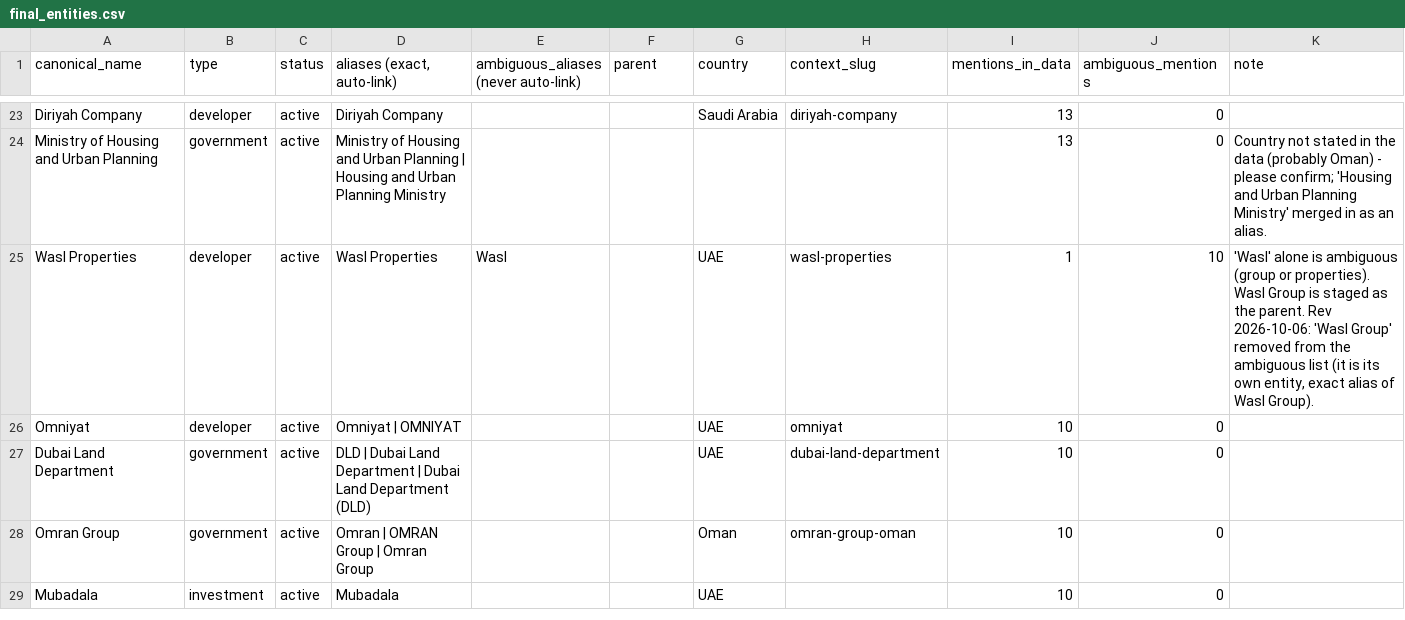
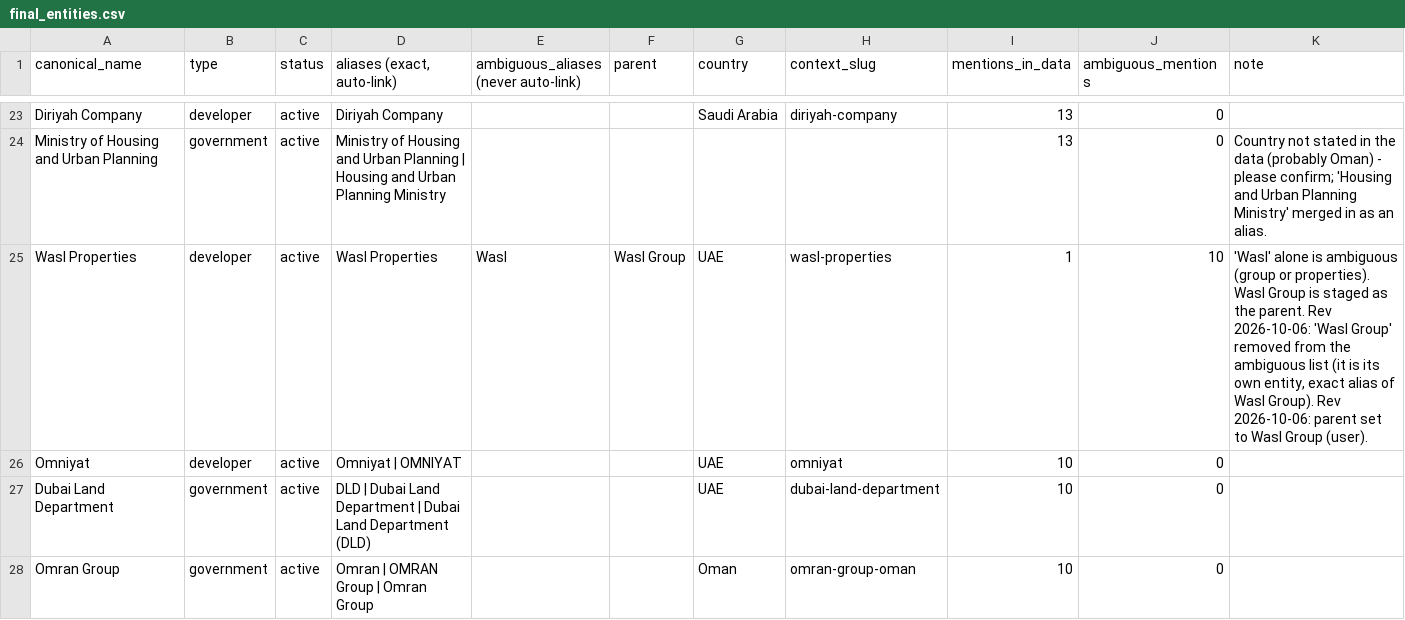
Before and after one commit to Propt-world/NewsAgent, a CSV file: src/newsroom/seed/final_entities.csv, drawn as a sheet; only a part is shown, gaps mark what is left out; the shorter side is filled out with more unchanged rows.

```diff
--- a/src/newsroom/seed/final_entities.csv
+++ b/src/newsroom/seed/final_entities.csv
@@ -24,3 +24,3 @@ Diriyah Company,developer,active,Diriyah Company,,,Saudi Arabia,diriyah-company,
 Ministry of Housing and Urban Planning,government,active,Ministry of Housing and Urban Planning | Housing and Urban Planning Ministry,,,,,13,0,Country not stated in the data (probably Oman) - please confirm; 'Housing and Urban Planning Ministry' merged in as an alias.
-Wasl Properties,developer,active,Wasl Properties,Wasl,,UAE,wasl-properties,1,10,"'Wasl' alone is ambiguous (group or properties). Wasl Group is staged as the parent. Rev 2026-10-06: 'Wasl Group' removed from the ambiguous list (it is its own entity, exact alias of Wasl Group)."
+Wasl Properties,developer,active,Wasl Properties,Wasl,Wasl Group,UAE,wasl-properties,1,10,"'Wasl' alone is ambiguous (group or properties). Wasl Group is staged as the parent. Rev 2026-10-06: 'Wasl Group' removed from the ambiguous list (it is its own entity, exact alias of Wasl Group). Rev 2026-10-06: parent set to Wasl Group (user)."
 Omniyat,developer,active,Omniyat | OMNIYAT,,,UAE,omniyat,10,0,
```
Also changed, not shown: 9 other files.
